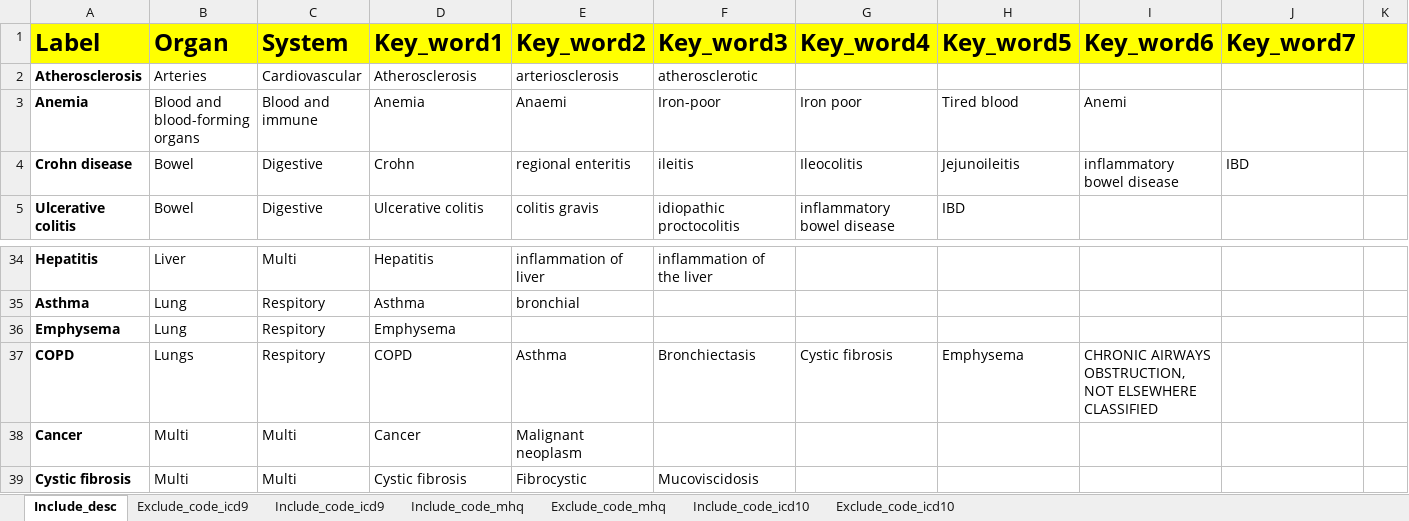
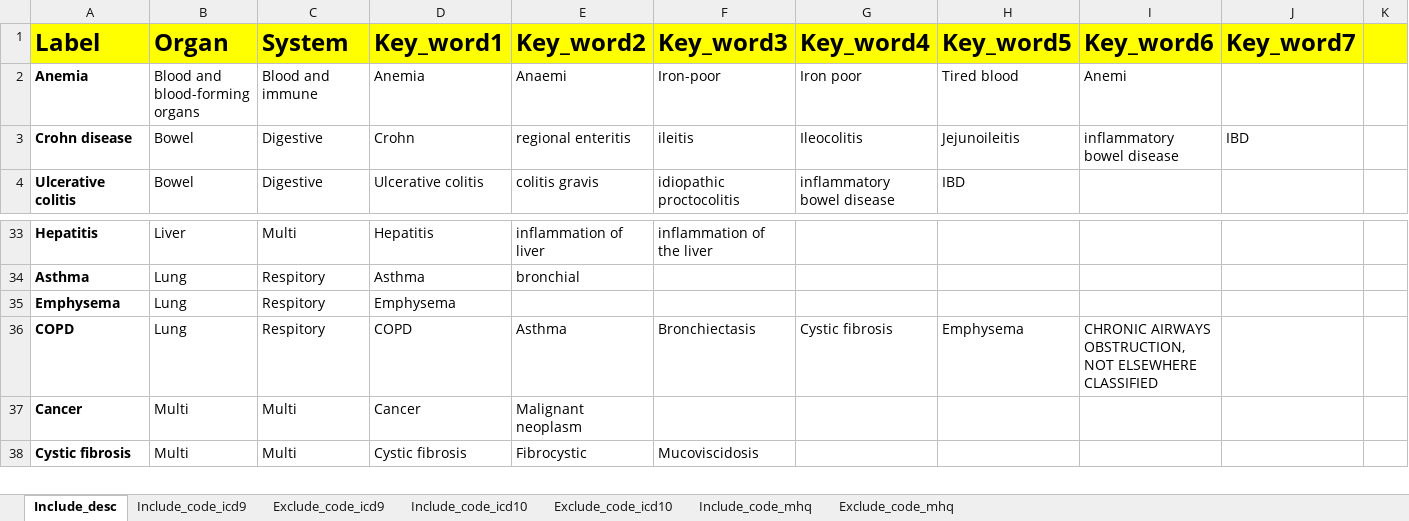
Before and after one commit to hjameei/Heterogeneity, an Excel workbook: Inputs/Diagnosis/Diseases_of_interest.xlsx, sheet Include_desc, drawn as a sheet; only a part is shown, gaps mark what is left out; values as stored, in another font and other column widths than the file's, no borders; removed rows and columns are numbered as before the commit, all else as after; rows hold the shown columns only; the diff names each change by its address in the sheet, - before the commit and + after, or states it on an @@ line.

Commit message:
Added include/exclude codes for ICD10

```diff
--- a/Inputs/Diagnosis/Diseases_of_interest.xlsx (sheet Include_desc)
+++ b/Inputs/Diagnosis/Diseases_of_interest.xlsx (sheet Include_desc)
@@ sheet tab order changed: Include_desc | Include_code_icd9 | Exclude_code_icd9 | Include_code_icd10 | Exclude_code_icd10 | Include_code_mhq | Exclude_code_mhq @@
-row 2: Atherosclerosis | Arteries | Cardiovascular | Atherosclerosis | arteriosclerosis | atherosclerotic
-B36 (Organ): Lungs
+B36 (Organ): Lung
```
Also changed, not shown: sheet Exclude_code_icd10, sheet Include_code_icd10, sheet Include_code_icd9, sheet Exclude_code_mhq, sheet Include_code_mhq, sheet Exclude_code_icd9, outputs/Diagnosis/description_codes_v1_v2.xlsx, 2 other files.
